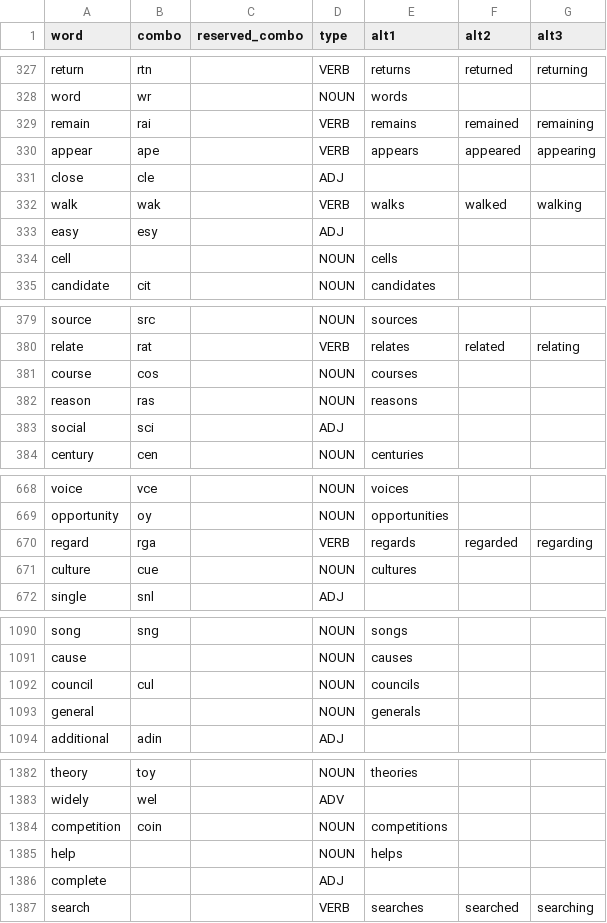
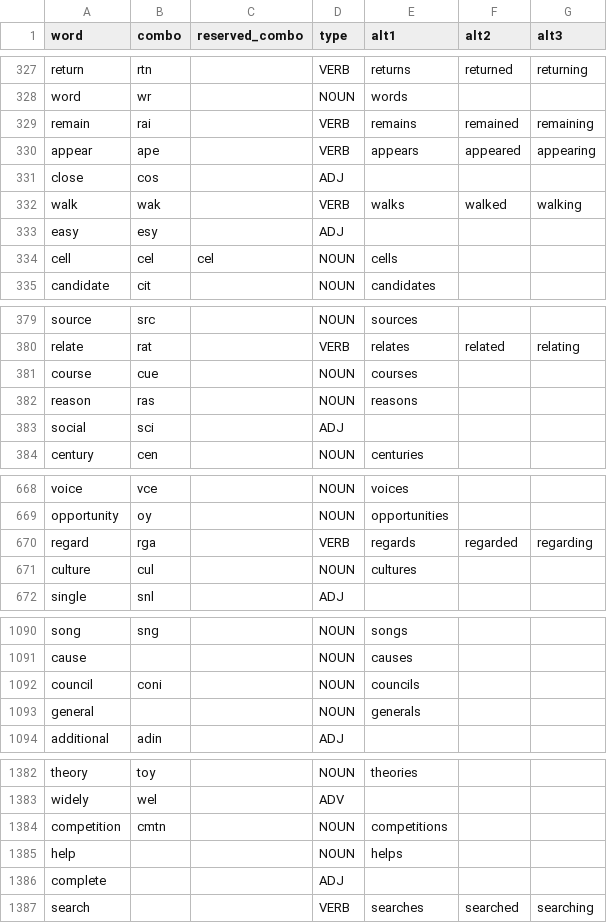
Before and after one commit to dlip/dotfiles, a CSV file: .config/abbrgen/abbreviations.csv, drawn as a sheet; only a part is shown, gaps mark what is left out; the diff covers the shown part only.

Commit message:
cell

```diff
--- a/.config/abbrgen/abbreviations.csv
+++ b/.config/abbrgen/abbreviations.csv
@@ -330,6 +330,6 @@ remain,rai,,VERB,remains,remained,remaining
 appear,ape,,VERB,appears,appeared,appearing
-close,cle,,ADJ,,,
+close,cos,,ADJ,,,
 walk,wak,,VERB,walks,walked,walking
 easy,esy,,ADJ,,,
-cell,,,NOUN,cells,,
+cell,cel,cel,NOUN,cells,,
 candidate,cit,,NOUN,candidates,,
@@ -380,3 +380,3 @@ source,src,,NOUN,sources,,
 relate,rat,,VERB,relates,related,relating
-course,cos,,NOUN,courses,,
+course,cue,,NOUN,courses,,
 reason,ras,,NOUN,reasons,,
@@ -670,3 +670,3 @@ opportunity,oy,,NOUN,opportunities,,
 regard,rga,,VERB,regards,regarded,regarding
-culture,cue,,NOUN,cultures,,
+culture,cul,,NOUN,cultures,,
 single,snl,,ADJ,,,
@@ -1091,3 +1091,3 @@ song,sng,,NOUN,songs,,
 cause,,,NOUN,causes,,
-council,cul,,NOUN,councils,,
+council,coni,,NOUN,councils,,
 general,,,NOUN,generals,,
@@ -1383,3 +1383,3 @@ theory,toy,,NOUN,theories,,
 widely,wel,,ADV,,,
-competition,coin,,NOUN,competitions,,
+competition,cmtn,,NOUN,competitions,,
 help,,,NOUN,helps,,
```
Also changed, not shown: 1 edited cell elsewhere in this file.
